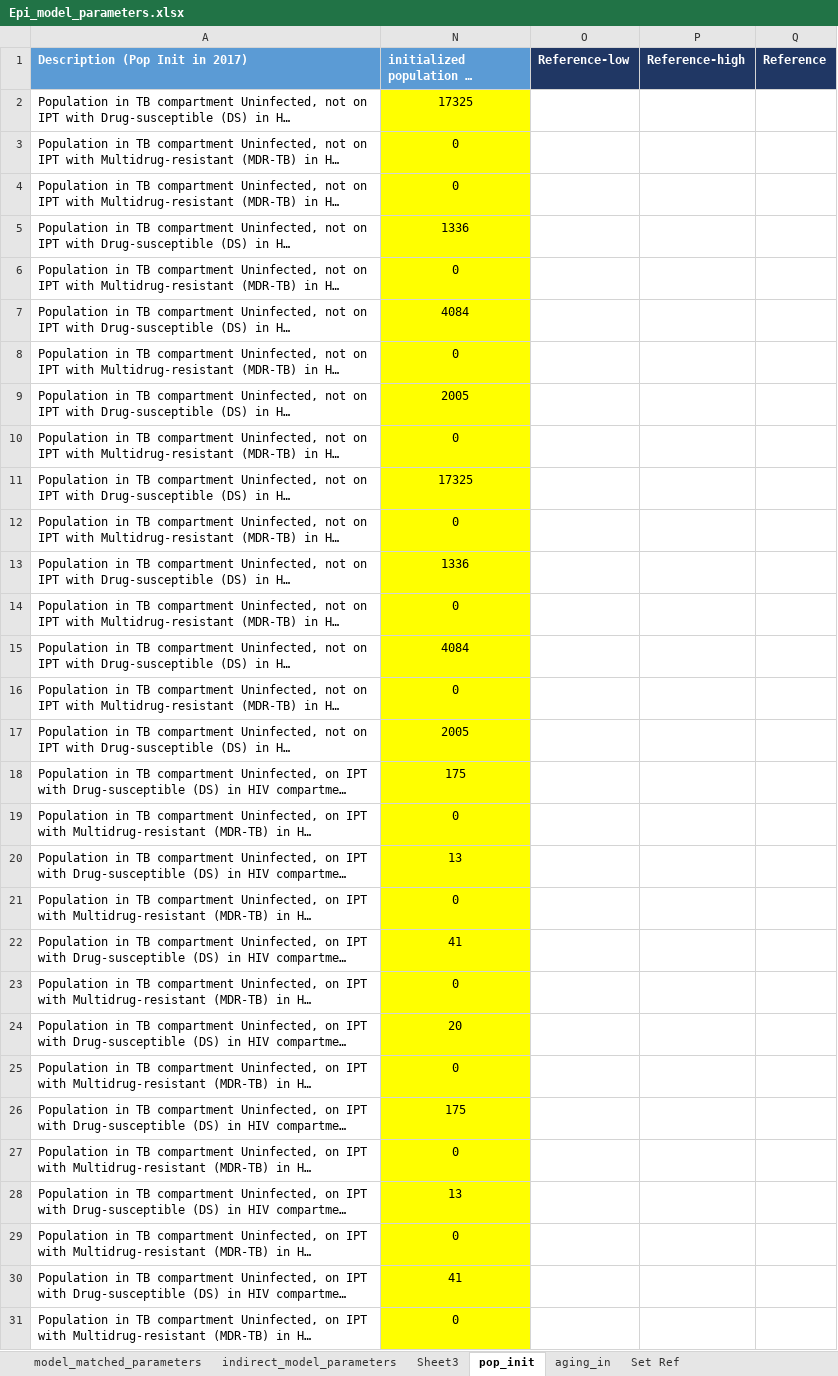
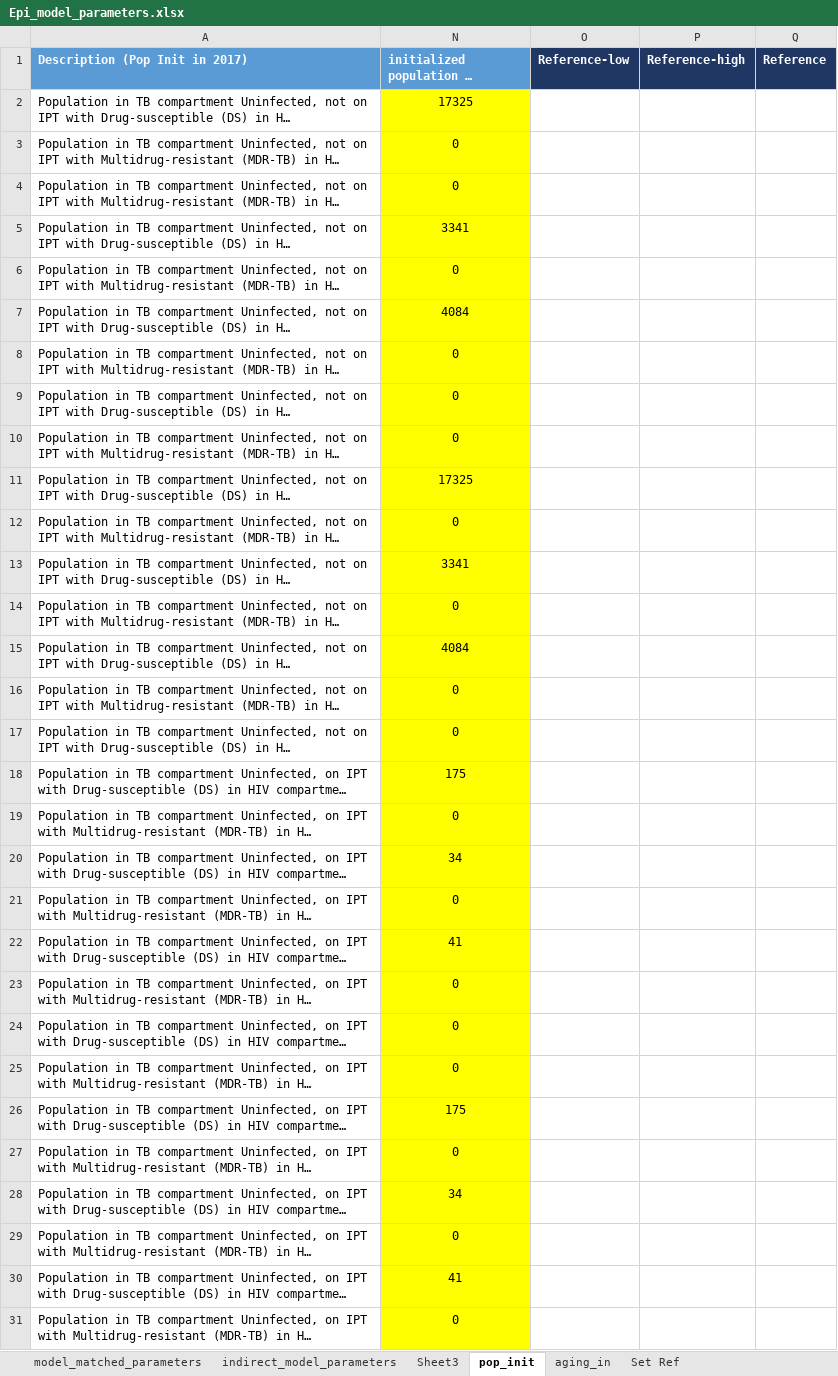
Before and after one commit to cgreene3/dynamic_transmission_model_HIV_TB_KZN_SA, an Excel workbook: param_files/Epi_model_parameters.xlsx, sheet pop_init, drawn as a sheet; only a part is shown; long unchanged cells end in …; values as stored, in another font and other column widths than the file's, no borders; the diff covers the shown part only; the diff names each change by its address in the sheet, - before the commit and + after, or states it on an @@ line.

```diff
--- a/param_files/Epi_model_parameters.xlsx (sheet pop_init)
+++ b/param_files/Epi_model_parameters.xlsx (sheet pop_init)
-N5: 1336
+N5: 3341
-N9: 2005
+N9: 0
-N13: 1336
+N13: 3341
-N17: 2005
+N17: 0
-N20: 13
+N20: 34
-N24: 20
+N24: 0
-N28: 13
+N28: 34
```
Also changed, not shown: 33 edited cells elsewhere in this sheet, sheet indirect_model_parameters, hidden cells, 3 other files.
